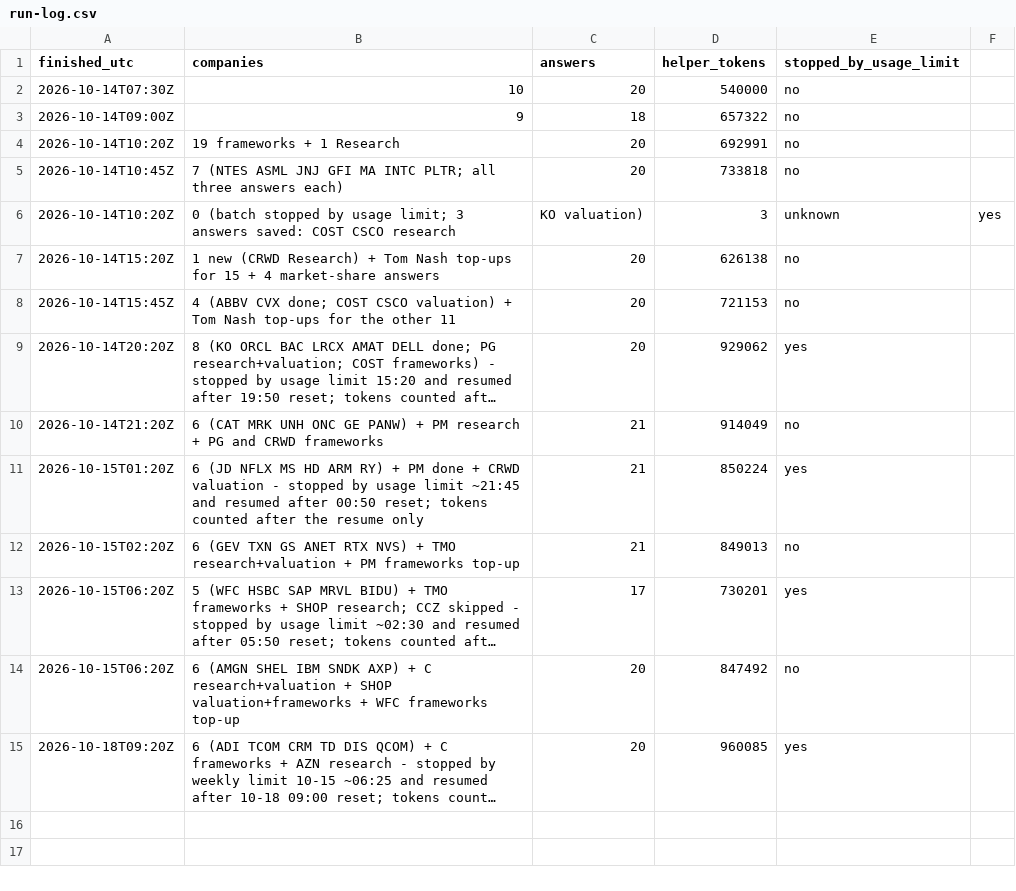
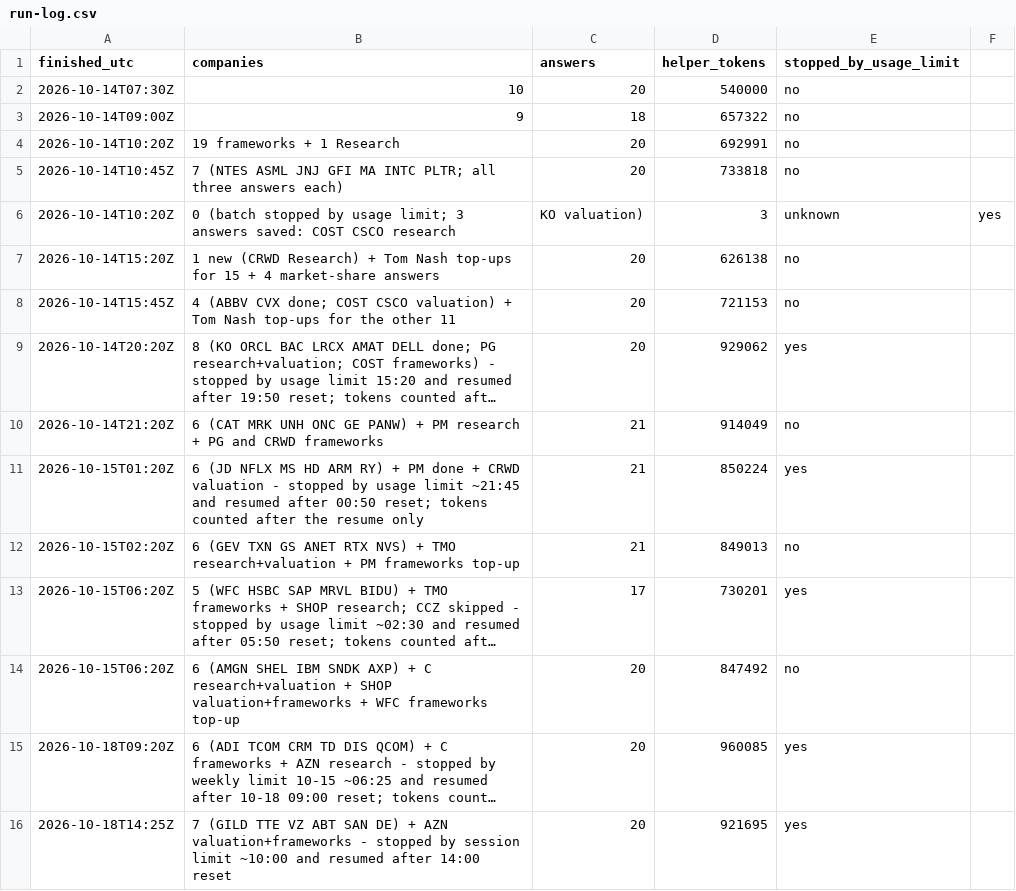
Before and after one commit to Nicko8e/rawresearch-site, a CSV file: tools/run-log.csv, drawn as a sheet; long unchanged cells end in …; the diff names each change by its address in the sheet, - before the commit and + after, or states it on an @@ line.

```diff
--- a/tools/run-log.csv
+++ b/tools/run-log.csv
+row 16: 2026-10-18T14:25Z | 7 (GILD TTE VZ ABT SAN DE) + AZN valuation+frameworks - stopped by session limit ~10:00 and resumed after 14:00 reset | 20 | 921695 | yes
```
